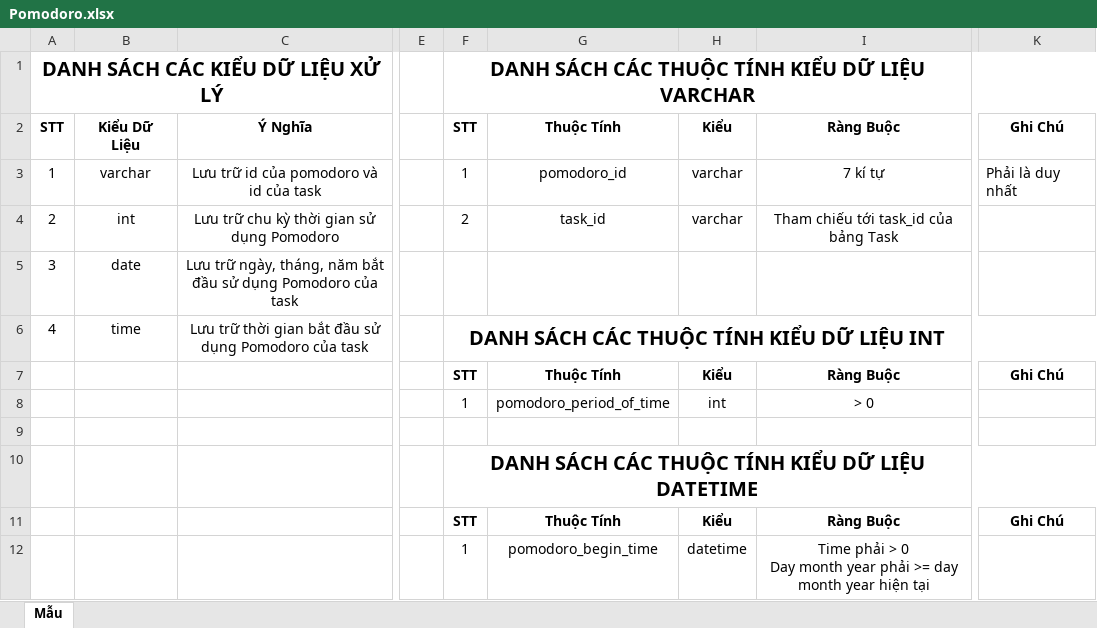
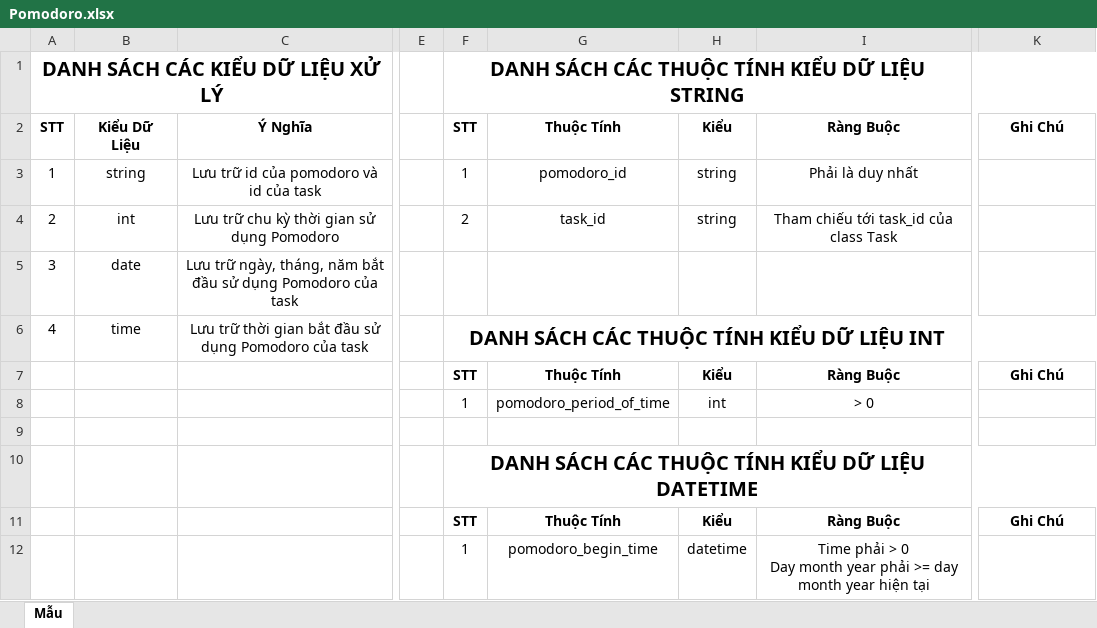
Before and after one commit to Merevoli-DatLuu/To-Do-App, an Excel workbook: ToDoApp-Doc/Document/Diagram/Thiết Kế Phần Mềm/Thiết Kế Xử Lý/Pomodoro/Pomodoro.xlsx, sheet Mẫu, drawn as a sheet; only a part is shown, gaps mark what is left out; values as stored, in another font and other column widths than the file's, no borders; the diff names each change by its address in the sheet, - before the commit and + after, or states it on an @@ line.

Commit message:
[Modified] : Modified Pomodoro.xlsx in Pomodoro folder

```diff
--- a/ToDoApp-Doc/Document/Diagram/Thiết Kế Phần Mềm/Thiết Kế Xử Lý/Pomodoro/Pomodoro.xlsx (sheet Mẫu)
+++ b/ToDoApp-Doc/Document/Diagram/Thiết Kế Phần Mềm/Thiết Kế Xử Lý/Pomodoro/Pomodoro.xlsx (sheet Mẫu)
-F1: DANH SÁCH CÁC THUỘC TÍNH KIỂU DỮ LIỆU VARCHAR
+F1: DANH SÁCH CÁC THUỘC TÍNH KIỂU DỮ LIỆU STRING
-B3: varchar
+B3: string
-H3:H4: varchar
+H3:H4: string
-I3: 7 kí tự
+I3: Phải là duy nhất
-K3: Phải là duy nhất
+K3: (empty)
-I4: Tham chiếu tới task_id của bảng Task
+I4: Tham chiếu tới task_id của class Task
```
